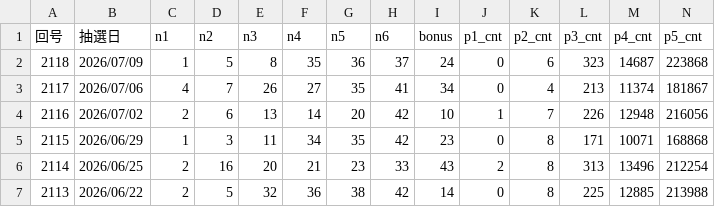
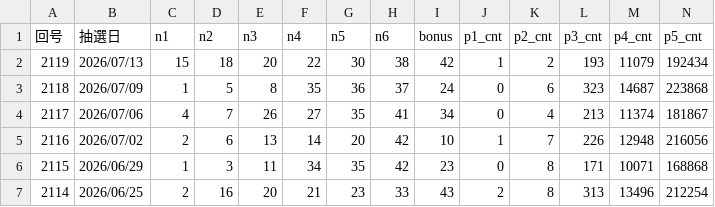
Before and after one commit to haimoto/loto, a CSV file: loto6_data.csv, drawn as a sheet; only a part is shown; the shorter side is filled out with more unchanged rows; rows hold the shown columns only; the diff names each change by its address in the sheet, - before the commit and + after, or states it on an @@ line.

Commit message:
chore(data): ロト6第2119回を追加
本数字 15,18,20,22,30,38 B42。1等1口6億円、CO 177,434,948円。
ロト7は次回第686回(7/17)未抽選のため追加なし。

```diff
--- a/loto6_data.csv
+++ b/loto6_data.csv
+row 2: 2119 | 2026/07/13 | 15 | 18 | 20 | 22 | 30 | 38 | 42 | 1 | 2 | 193 | 11079 | 192434
```
